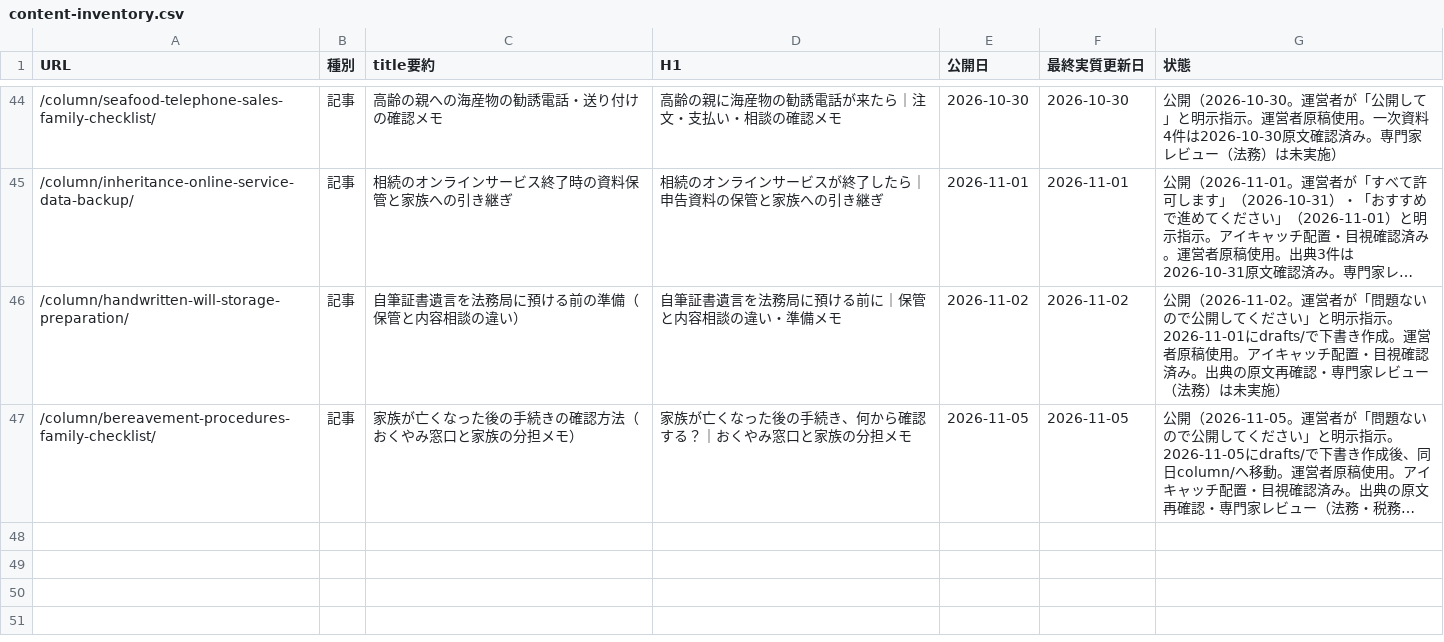
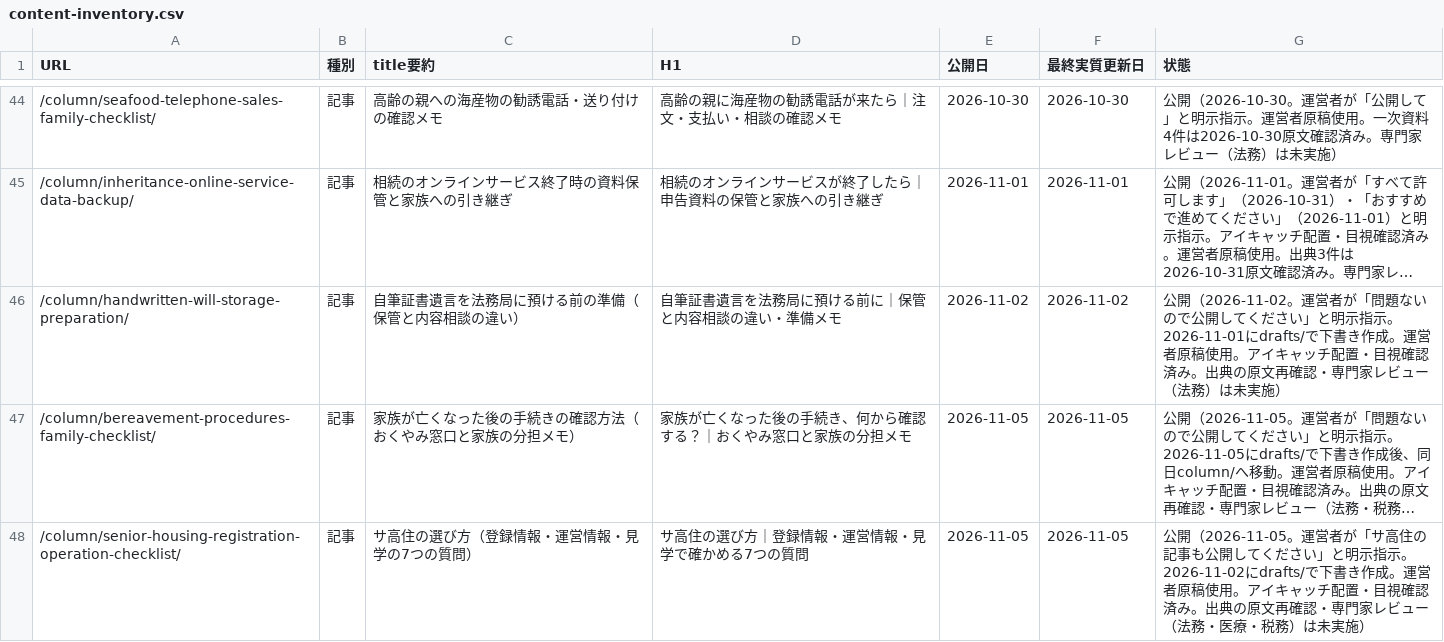
Before and after one commit to tfqys680-jpg/shukatsu-site, a CSV file: docs/seo/content-inventory.csv, drawn as a sheet; only a part is shown, gaps mark what is left out; long unchanged cells end in …; the diff names each change by its address in the sheet, - before the commit and + after, or states it on an @@ line.

```diff
--- a/docs/seo/content-inventory.csv
+++ b/docs/seo/content-inventory.csv
+row 48: /column/senior-housing-registration-operation-checklist/ | 記事 | サ高住の選び方（登録情報・運営情報・見学の7つの質問） | サ高住の選び方｜登録情報・運営情報・見学で確かめる7つの質問 | 2026-11-05 | 2026-11-05 | 公開（2026-11-05。運営者が「サ高住の記事も公開してください」と明示指示。2026-11-02にdrafts/で下書き作成。運営者原稿使用。アイキャッチ配置・目視確認済み。出典の原文再確認・専門家レビュー（法務・医療・税務）は未実施）
```
Also changed, not shown: docs/seo/editorial-calendar.csv, docs/seo/internal-link-map.csv, 10 other files.
